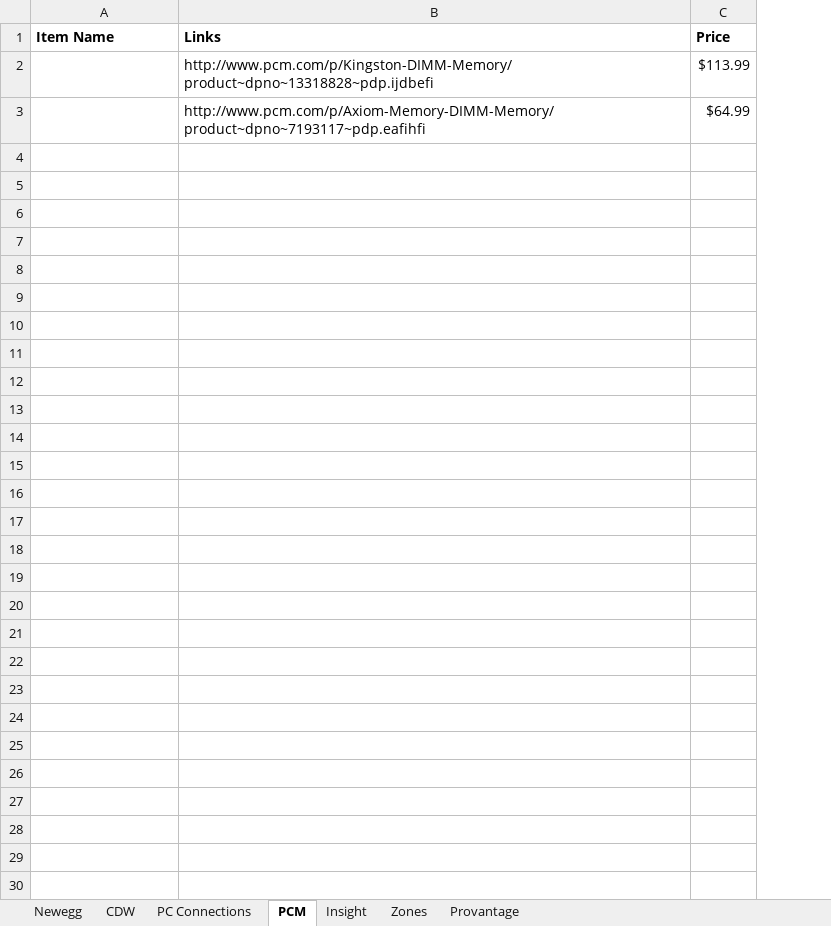
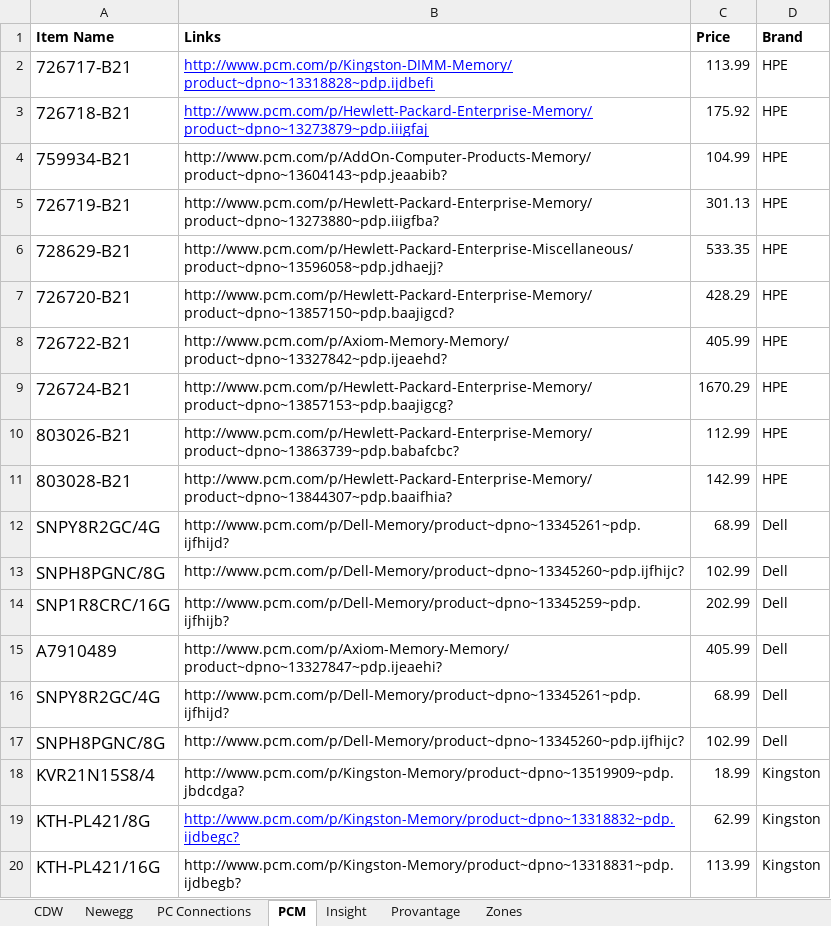
Before and after one commit to Inseighn/ExcelScript, an Excel workbook: output.xlsx, sheet PCM, drawn as a sheet; only a part is shown; values as stored, in another font and other column widths than the file's, no borders; removed rows and columns are numbered as before the commit, all else as after; the diff covers the shown part only; the diff names each change by its address in the sheet, - before the commit and + after, or states it on an @@ line.

```diff
--- a/output.xlsx (sheet PCM)
+++ b/output.xlsx (sheet PCM)
@@ sheet tab order changed: CDW | Newegg | PC Connections | PCM | Insight | Provantage | Zones @@
+column D (Brand), empty
-row 2:  | http://www.pcm.com/p/Kingston-DIMM-Memory/product~dpno~13318828~pdp.ijdbefi | $113.99
-row 3:  | http://www.pcm.com/p/Axiom-Memory-DIMM-Memory/product~dpno~7193117~pdp.eafihfi | $64.99
+row 2: 726717-B21 | http://www.pcm.com/p/Kingston-DIMM-Memory/product~dpno~13318828~pdp.ijdbefi | 113.99 | HPE
+row 3: 726718-B21 | http://www.pcm.com/p/Hewlett-Packard-Enterprise-Memory/product~dpno~13273879~pdp.iiigfaj | 175.92 | HPE
+row 4: 759934-B21 | http://www.pcm.com/p/AddOn-Computer-Products-Memory/product~dpno~13604143~pdp.jeaabib? | 104.99 | HPE
+row 5: 726719-B21 | http://www.pcm.com/p/Hewlett-Packard-Enterprise-Memory/product~dpno~13273880~pdp.iiigfba? | 301.13 | HPE
+row 6: 728629-B21 | http://www.pcm.com/p/Hewlett-Packard-Enterprise-Miscellaneous/product~dpno~13596058~pdp.jdhaejj? | 533.35 | HPE
+row 7: 726720-B21 | http://www.pcm.com/p/Hewlett-Packard-Enterprise-Memory/product~dpno~13857150~pdp.baajigcd? | 428.29 | HPE
+row 8: 726722-B21 | http://www.pcm.com/p/Axiom-Memory-Memory/product~dpno~13327842~pdp.ijeaehd? | 405.99 | HPE
+row 9: 726724-B21 | http://www.pcm.com/p/Hewlett-Packard-Enterprise-Memory/product~dpno~13857153~pdp.baajigcg? | 1670.29 | HPE
+row 10: 803026-B21 | http://www.pcm.com/p/Hewlett-Packard-Enterprise-Memory/product~dpno~13863739~pdp.babafcbc? | 112.99 | HPE
+row 11: 803028-B21 | http://www.pcm.com/p/Hewlett-Packard-Enterprise-Memory/product~dpno~13844307~pdp.baaifhia? | 142.99 | HPE
+row 12: SNPY8R2GC/4G | http://www.pcm.com/p/Dell-Memory/product~dpno~13345261~pdp.ijfhijd? | 68.99 | Dell
+row 13: SNPH8PGNC/8G | http://www.pcm.com/p/Dell-Memory/product~dpno~13345260~pdp.ijfhijc? | 102.99 | Dell
+row 14: SNP1R8CRC/16G | http://www.pcm.com/p/Dell-Memory/product~dpno~13345259~pdp.ijfhijb? | 202.99 | Dell
+row 15: A7910489 | http://www.pcm.com/p/Axiom-Memory-Memory/product~dpno~13327847~pdp.ijeaehi? | 405.99 | Dell
+row 16: SNPY8R2GC/4G | http://www.pcm.com/p/Dell-Memory/product~dpno~13345261~pdp.ijfhijd? | 68.99 | Dell
+row 17: SNPH8PGNC/8G | http://www.pcm.com/p/Dell-Memory/product~dpno~13345260~pdp.ijfhijc? | 102.99 | Dell
+row 18: KVR21N15S8/4 | http://www.pcm.com/p/Kingston-Memory/product~dpno~13519909~pdp.jbdcdga? | 18.99 | Kingston
+row 19: KTH-PL421/8G | http://www.pcm.com/p/Kingston-Memory/product~dpno~13318832~pdp.ijdbegc? | 62.99 | Kingston
+row 20: KTH-PL421/16G | http://www.pcm.com/p/Kingston-Memory/product~dpno~13318831~pdp.ijdbegb? | 113.99 | Kingston
```
Also changed, not shown: 22 added rows elsewhere in this sheet, sheet Newegg, sheet CDW, sheet PC Connections, sheet Insight, sheet Provantage, sheet Zones, 14 other files.
